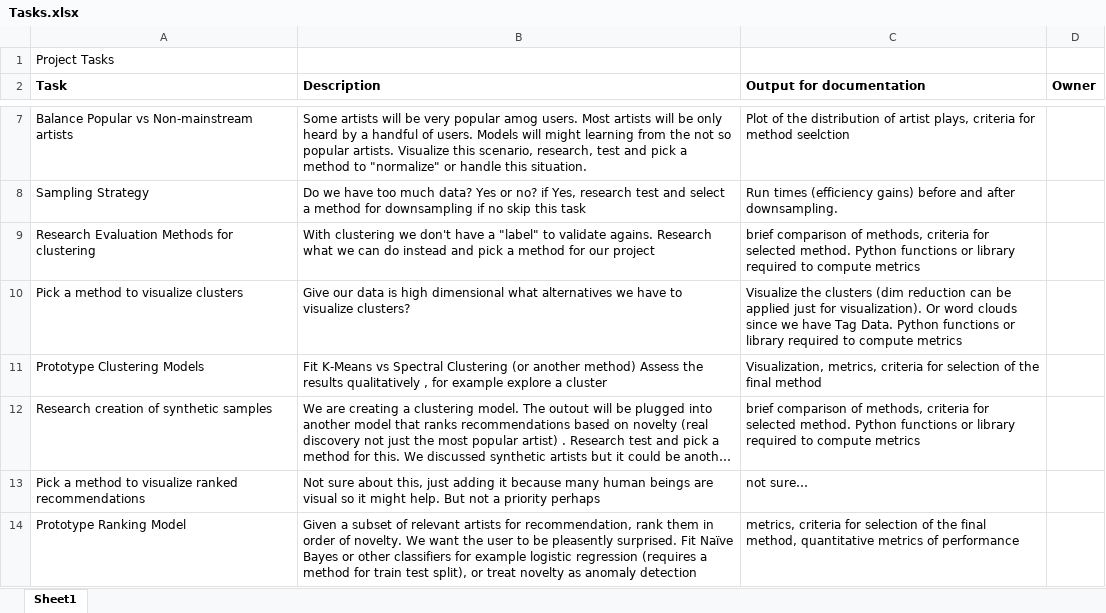
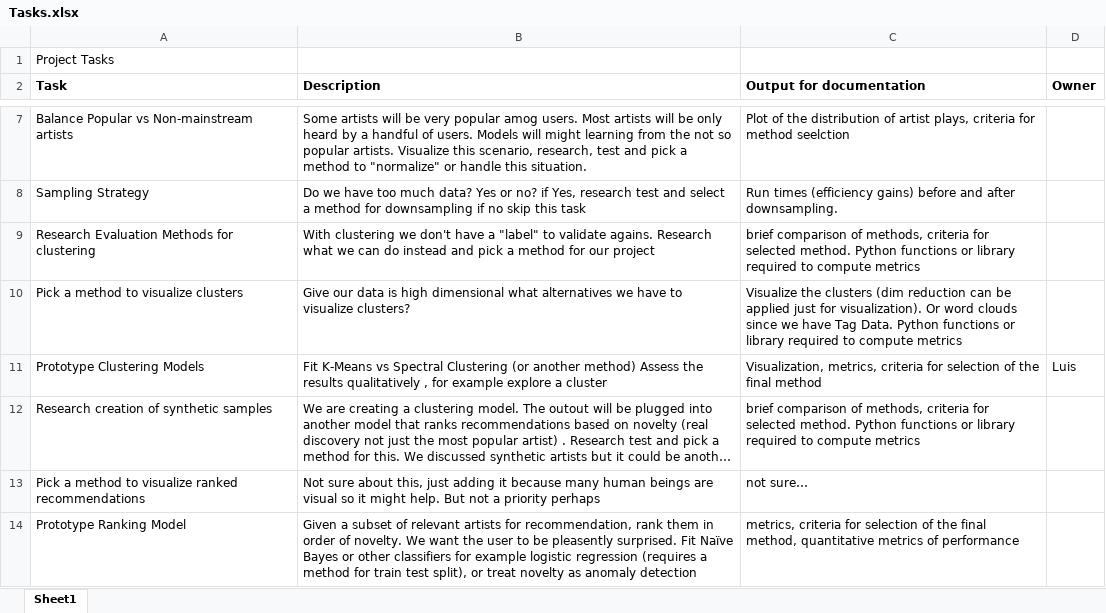
Before and after one commit to luish910/cda_recomm_project, an Excel workbook: Tasks.xlsx, sheet Sheet1, drawn as a sheet; only a part is shown, gaps mark what is left out; long unchanged cells end in …; values as stored, in another font and other column widths than the file's, no borders; the diff names each change by its address in the sheet, - before the commit and + after, or states it on an @@ line.

```diff
--- a/Tasks.xlsx (sheet Sheet1)
+++ b/Tasks.xlsx (sheet Sheet1)
-D11 (Owner): (empty)
+D11 (Owner): Luis
```
Also changed, not shown: 1 other file.
